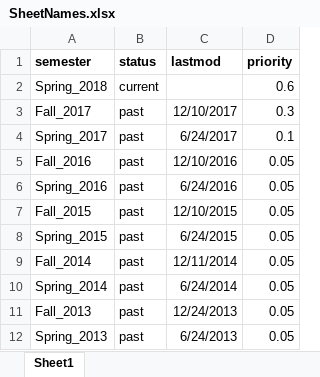
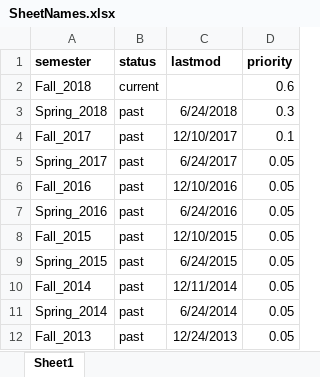
Before and after one commit to emonson/FridayForumSite, an Excel workbook: SheetNames.xlsx, sheet Sheet1, drawn as a sheet; only a part is shown; the shorter side is filled out with more unchanged rows; values as stored, in another font and other column widths than the file's, no borders; addresses are those after the commit; the diff names each change by its address in the sheet, - before the commit and + after, or states it on an @@ line.

Commit message:
fall 2018 semester added

```diff
--- a/SheetNames.xlsx (sheet Sheet1)
+++ b/SheetNames.xlsx (sheet Sheet1)
-A2 (semester): Spring_2018
+A2 (semester): Fall_2018
+row 3: Spring_2018 | past | 6/24/2018 | 0.3
-D4 (priority): 0.3
+D4 (priority): 0.1
-D5 (priority): 0.1
+D5 (priority): 0.05
```
Also changed, not shown: 4 other files.
